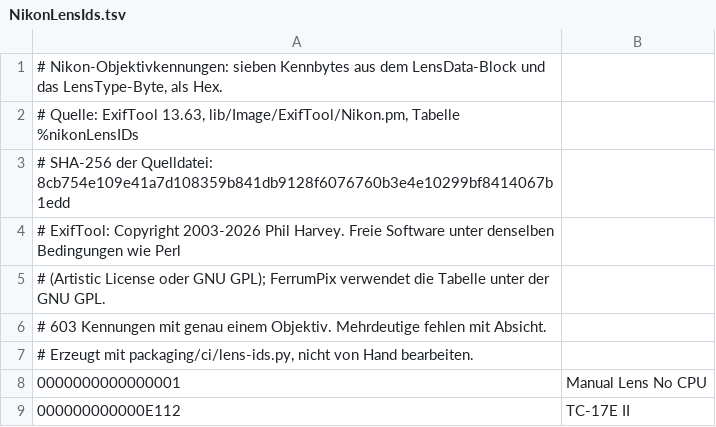
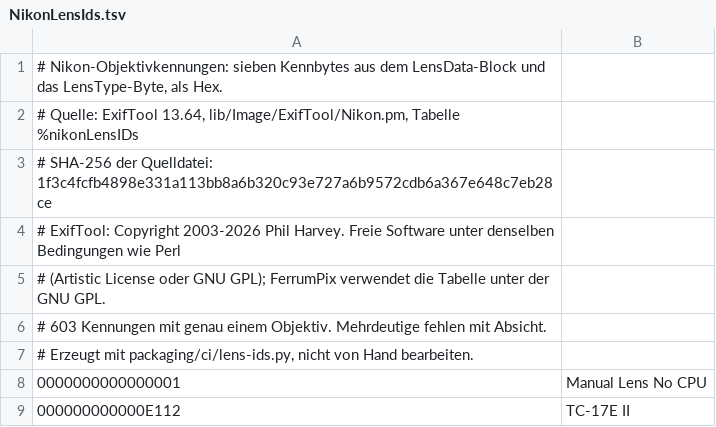
Before and after one commit to Bitpainter75/FerrumPix, a TSV file: Resources/NikonLensIds.tsv, drawn as a sheet; only a part is shown.

```diff
--- a/Resources/NikonLensIds.tsv
+++ b/Resources/NikonLensIds.tsv
@@ -1,4 +1,4 @@
 # Nikon-Objektivkennungen: sieben Kennbytes aus dem LensData-Block und das LensType-Byte, als Hex.
-# Quelle: ExifTool 13.63, lib/Image/ExifTool/Nikon.pm, Tabelle %nikonLensIDs
-# SHA-256 der Quelldatei: 8cb754e109e41a7d108359b841db9128f6076760b3e4e10299bf8414067b1edd
+# Quelle: ExifTool 13.64, lib/Image/ExifTool/Nikon.pm, Tabelle %nikonLensIDs
+# SHA-256 der Quelldatei: 1f3c4fcfb4898e331a113bb8a6b320c93e727a6b9572cdb6a367e648c7eb28ce
 # ExifTool: Copyright 2003-2026 Phil Harvey. Freie Software unter denselben Bedingungen wie Perl
```
Also changed, not shown: Resources/CanonLensTypes.tsv, Resources/PentaxLensIds.tsv, 5 other files.
